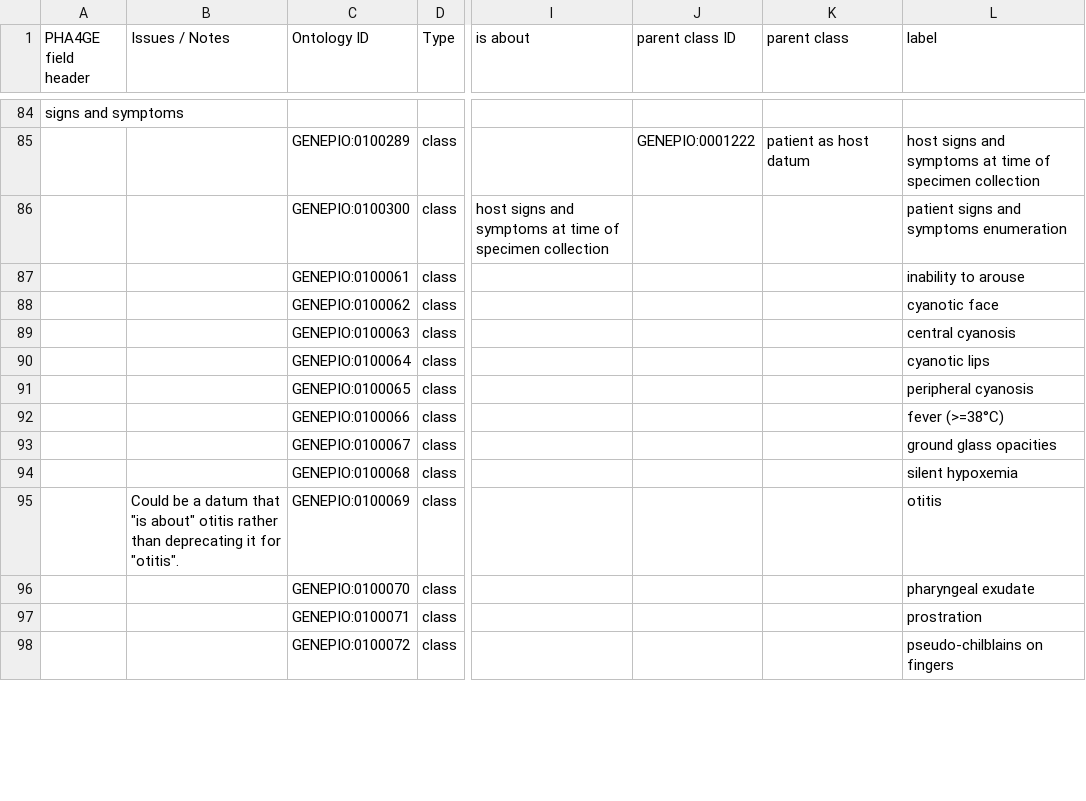
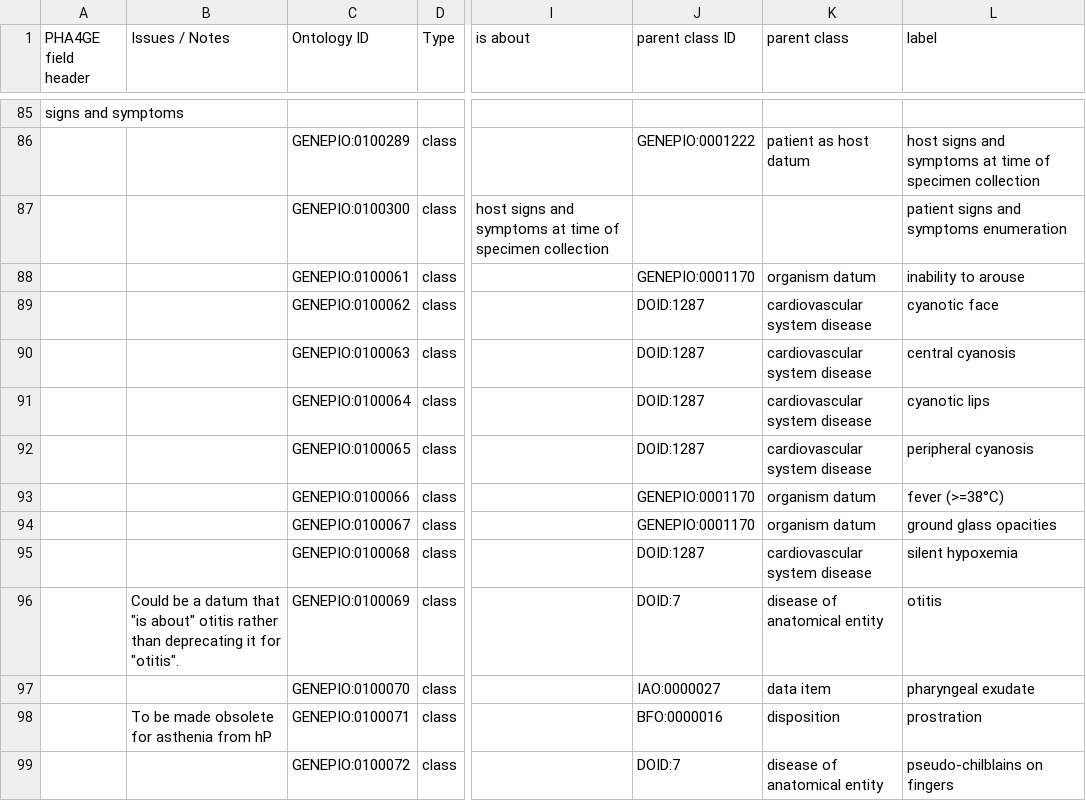
Before and after one commit to GenEpiO/genepio, a TSV file: src/ontology/imports/robot/PHA4GE.tsv, drawn as a sheet; only a part is shown, gaps mark what is left out; addresses are those after the commit; the diff covers the shown part only; the diff names each change by its address in the sheet, - before the commit and + after, or states it on an @@ line.

Commit message:
Update PHA4GE.tsv
Added parent terms to enumerated lists items that were missing them.

```diff
--- a/src/ontology/imports/robot/PHA4GE.tsv
+++ b/src/ontology/imports/robot/PHA4GE.tsv
-J88 (parent class ID): (empty)
+J88 (parent class ID): GENEPIO:0001170
-K88 (parent class): (empty)
+K88 (parent class): organism datum
-J89:J92 (parent class ID): (empty)
+J89:J92 (parent class ID): DOID:1287
-K89:K92 (parent class): (empty)
+K89:K92 (parent class): cardiovascular system disease
-J93:J94 (parent class ID): (empty)
+J93:J94 (parent class ID): GENEPIO:0001170
-K93:K94 (parent class): (empty)
+K93:K94 (parent class): organism datum
-J95 (parent class ID): (empty)
+J95 (parent class ID): DOID:1287
-K95 (parent class): (empty)
+K95 (parent class): cardiovascular system disease
-J96 (parent class ID): (empty)
+J96 (parent class ID): DOID:7
-K96 (parent class): (empty)
+K96 (parent class): disease of anatomical entity
-J97 (parent class ID): (empty)
+J97 (parent class ID): IAO:0000027
-K97 (parent class): (empty)
+K97 (parent class): data item
-B98 (Issues / Notes): (empty)
+B98 (Issues / Notes): To be made obsolete for asthenia from hP
-J98 (parent class ID): (empty)
+J98 (parent class ID): BFO:0000016
-K98 (parent class): (empty)
+K98 (parent class): disposition
-J99 (parent class ID): (empty)
+J99 (parent class ID): DOID:7
-K99 (parent class): (empty)
+K99 (parent class): disease of anatomical entity
```
Also changed, not shown: 1 added row and 62 edited cells elsewhere in this file.
